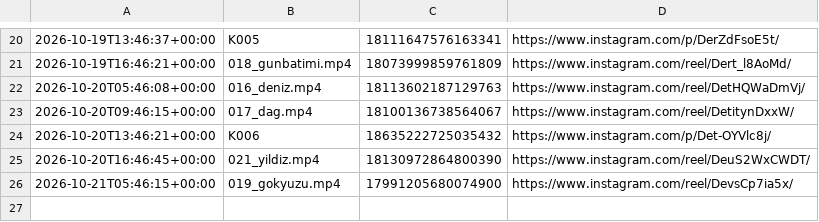
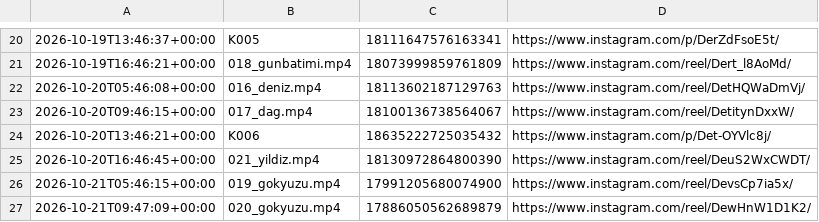
Before and after one commit to colaktanerahmet-sys/kendine-sozver, a CSV file: durum/paylasim_kaydi.csv, drawn as a sheet; only a part is shown, gaps mark what is left out; the diff names each change by its address in the sheet, - before the commit and + after, or states it on an @@ line.

Commit message:
durum: oto 2026-10-21

```diff
--- a/durum/paylasim_kaydi.csv
+++ b/durum/paylasim_kaydi.csv
+row 27: 2026-10-21T09:47:09+00:00 | 020_gokyuzu.mp4 | 17886050562689879 | https://www.instagram.com/reel/DewHnW1D1K2/
```
